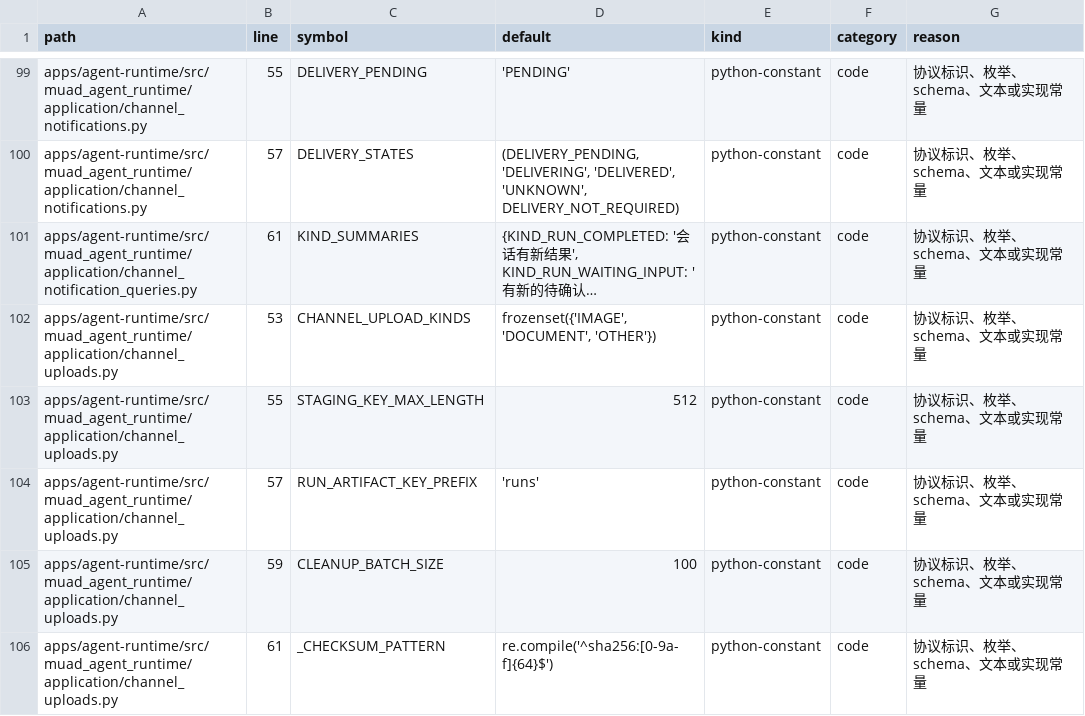
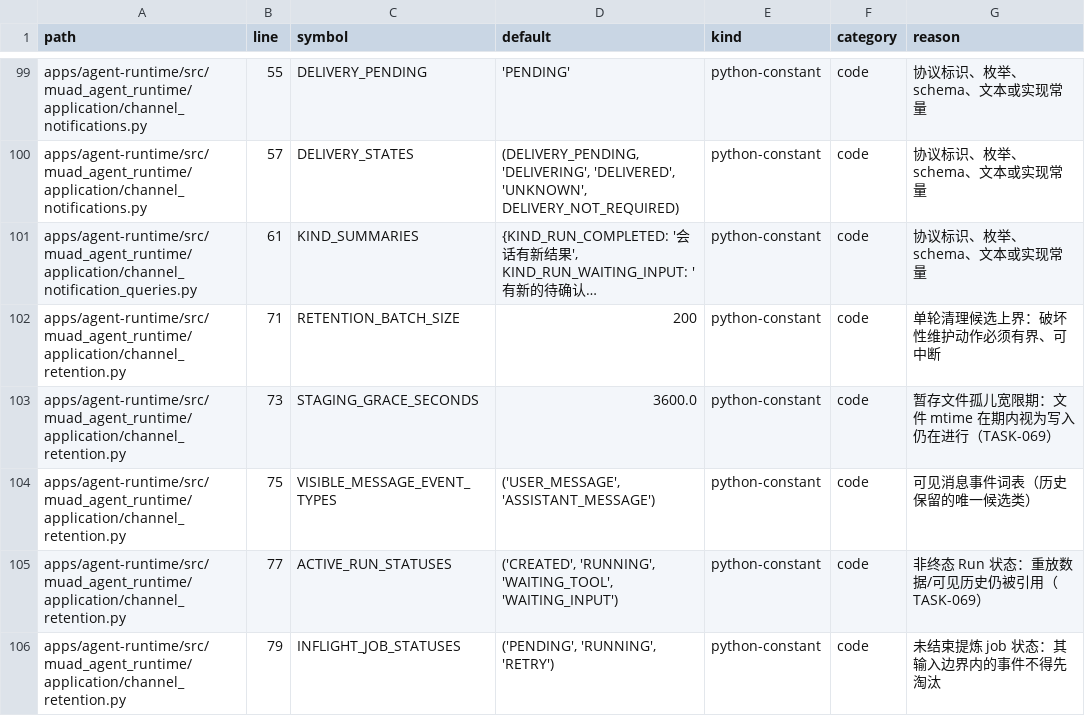
Before and after one commit to Michaelxwb/fluxion-harness, a CSV file: docs/configuration-inventory.csv, drawn as a sheet; only a part is shown, gaps mark what is left out; the shorter side is filled out with more unchanged rows; long unchanged cells end in …; the diff covers the shown part only; the diff names each change by its address in the sheet, - before the commit and + after, or states it on an @@ line.

Commit message:
cf-task(TASK-069): 历史、流增量、通知和制品清理保护
保留期按清理边界取设置（contracts schema 唯一来源，每次清理边界取一次，坏值显式失败）；
四类有界软删清理 + 三类不同事实的保护：活跃引用（非终态 Run、在飞提炼 job 的 through_seq
输入边界、artifact.metadata_json.upload_id）、唯一上下文来源（CONTEXT_SUMMARY 永不候选，
只有被最新摘要覆盖的旧消息可回收）、孤儿宽限（暂存文件 mtime）；行锁 + SKIP LOCKED + 软删
让 seq/delivery_key 唯一性与会话/feed 水位不回退；新增 tenant_id 谓词让破坏性清理可在共享库
上只碰一个租户。Console 制品候选 SQL 增加活跃引用保护（非终态 Run / 未结束 Task 不进候选），
服务层补齐"活跃引用是第四类、不进候选"的口径。

B-269/B-07 验收：RED 1 error during collection（缺 channel_retention）→ GREEN 8 passed；
同域回归 tests/agent_runtime 1041 passed（1 条共享库环境残留失败，单跑复验 12 passed）、
tests/console_platform 385 passed、tests/contracts 1281 passed、盘点 4 passed；
ruff 干净、mypy apps packages 439 files 无新错。Done Gate pass（33 verifier deferred 到 verify-e2e）。

```diff
--- a/docs/configuration-inventory.csv
+++ b/docs/configuration-inventory.csv
+row 102: apps/agent-runtime/src/muad_agent_runtime/application/channel_retention.py | 71 | RETENTION_BATCH_SIZE | 200 | python-constant | code | 单轮清理候选上界：破坏性维护动作必须有界、可中断
+row 103: apps/agent-runtime/src/muad_agent_runtime/application/channel_retention.py | 73 | STAGING_GRACE_SECONDS | 3600.0 | python-constant | code | 暂存文件孤儿宽限期：文件 mtime 在期内视为写入仍在进行（TASK-069）
+row 104: apps/agent-runtime/src/muad_agent_runtime/application/channel_retention.py | 75 | VISIBLE_MESSAGE_EVENT_TYPES | ('USER_MESSAGE', 'ASSISTANT_MESSAGE') | python-constant | code | 可见消息事件词表（历史保留的唯一候选类）
+row 105: apps/agent-runtime/src/muad_agent_runtime/application/channel_retention.py | 77 | ACTIVE_RUN_STATUSES | ('CREATED', 'RUNNING', 'WAITING_TOOL', 'WAITING_INPUT') | python-constant | code | 非终态 Run 状态：重放数据/可见历史仍被引用（TASK-069）
+row 106: apps/agent-runtime/src/muad_agent_runtime/application/channel_retention.py | 79 | INFLIGHT_JOB_STATUSES | ('PENDING', 'RUNNING', 'RETRY') | python-constant | code | 未结束提炼 job 状态：其输入边界内的事件不得先淘汰
```
Also changed, not shown: 12 added rows and 7 removed rows elsewhere in this file, 7 other files.
